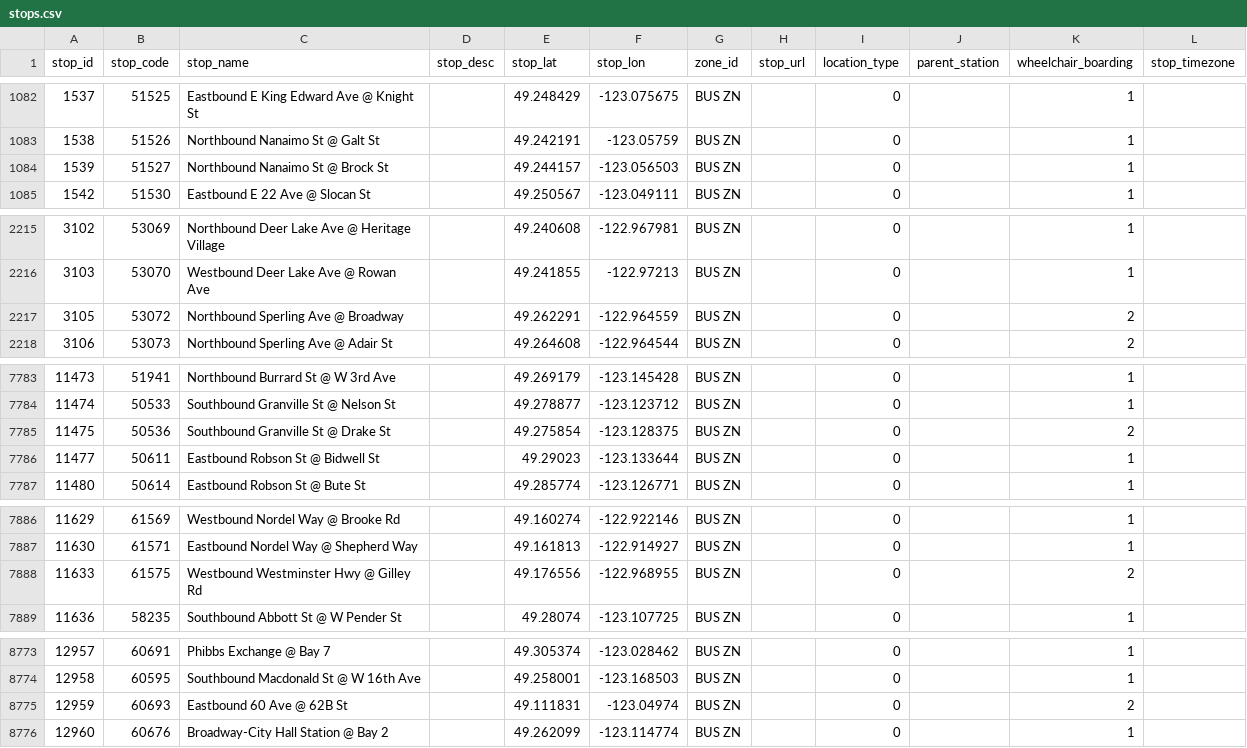
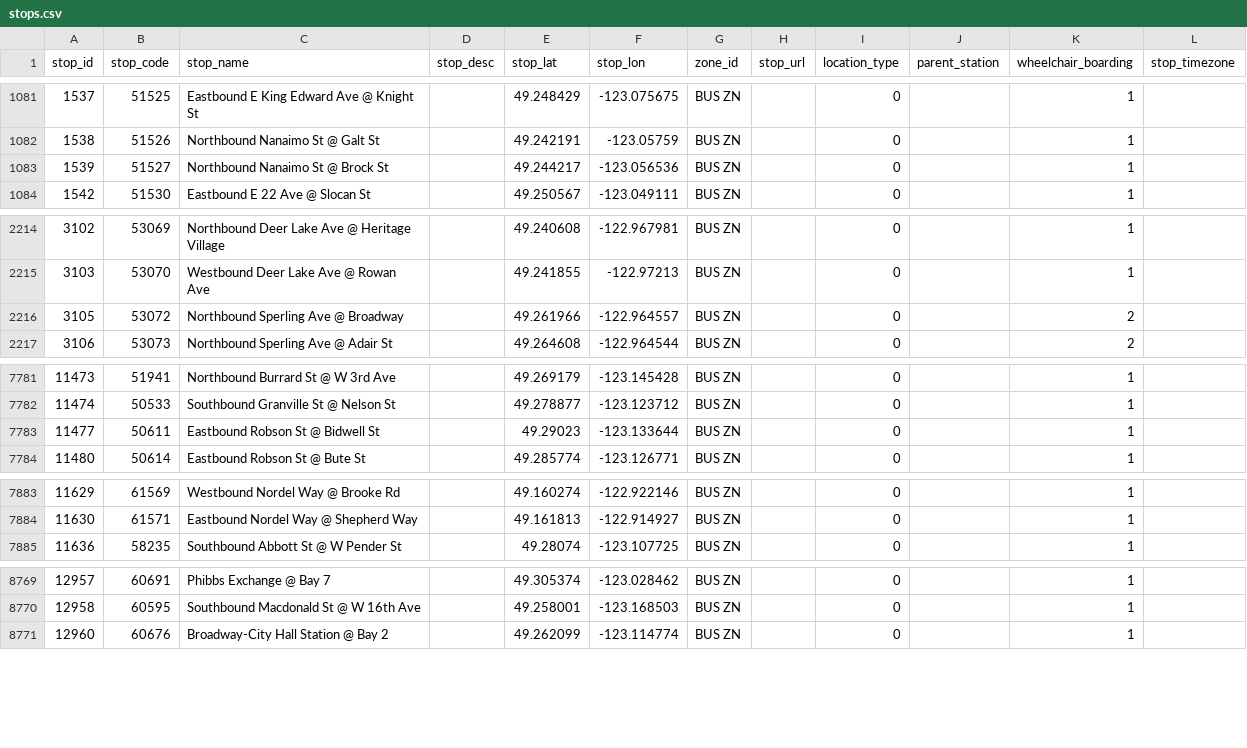
Before and after one commit to carsonyl/translink-derived-datasets, a CSV file: datasets/stops.csv, drawn as a sheet; only a part is shown, gaps mark what is left out; the diff covers the shown part only.

```diff
--- a/datasets/stops.csv
+++ b/datasets/stops.csv
@@ -1083,3 +1082,3 @@ stop_id,stop_code,stop_name,stop_desc,stop_lat,stop_lon,zone_id,stop_url,locatio
 1538,51526,Northbound Nanaimo St @ Galt St,,49.242191,-123.05759,BUS ZN,,0,,1,
-1539,51527,Northbound Nanaimo St @ Brock St,,49.244157,-123.056503,BUS ZN,,0,,1,
+1539,51527,Northbound Nanaimo St @ Brock St,,49.244217,-123.056536,BUS ZN,,0,,1,
 1542,51530,Eastbound E 22 Ave @ Slocan St,,49.250567,-123.049111,BUS ZN,,0,,1,
@@ -2216,3 +2215,3 @@ stop_id,stop_code,stop_name,stop_desc,stop_lat,stop_lon,zone_id,stop_url,locatio
 3103,53070,Westbound Deer Lake Ave @ Rowan Ave,,49.241855,-122.97213,BUS ZN,,0,,1,
-3105,53072,Northbound Sperling Ave @ Broadway,,49.262291,-122.964559,BUS ZN,,0,,2,
+3105,53072,Northbound Sperling Ave @ Broadway,,49.261966,-122.964557,BUS ZN,,0,,2,
 3106,53073,Northbound Sperling Ave @ Adair St,,49.264608,-122.964544,BUS ZN,,0,,2,
@@ -7784,3 +7782,2 @@ stop_id,stop_code,stop_name,stop_desc,stop_lat,stop_lon,zone_id,stop_url,locatio
 11474,50533,Southbound Granville St @ Nelson St,,49.278877,-123.123712,BUS ZN,,0,,1,
-11475,50536,Southbound Granville St @ Drake St,,49.275854,-123.128375,BUS ZN,,0,,2,
 11477,50611,Eastbound Robson St @ Bidwell St,,49.29023,-123.133644,BUS ZN,,0,,1,
@@ -7887,3 +7884,2 @@ stop_id,stop_code,stop_name,stop_desc,stop_lat,stop_lon,zone_id,stop_url,locatio
 11630,61571,Eastbound Nordel Way @ Shepherd Way,,49.161813,-122.914927,BUS ZN,,0,,1,
-11633,61575,Westbound Westminster Hwy @ Gilley Rd,,49.176556,-122.968955,BUS ZN,,0,,2,
 11636,58235,Southbound Abbott St @ W Pender St,,49.28074,-123.107725,BUS ZN,,0,,1,
@@ -8774,3 +8770,2 @@ stop_id,stop_code,stop_name,stop_desc,stop_lat,stop_lon,zone_id,stop_url,locatio
 12958,60595,Southbound Macdonald St @ W 16th Ave,,49.258001,-123.168503,BUS ZN,,0,,1,
-12959,60693,Eastbound 60 Ave @ 62B St,,49.111831,-123.04974,BUS ZN,,0,,2,
 12960,60676,Broadway-City Hall Station @ Bay 2,,49.262099,-123.114774,BUS ZN,,0,,1,
```
Also changed, not shown: 2 added rows, 4 removed rows and 4 edited cells elsewhere in this file, 1 other file.
